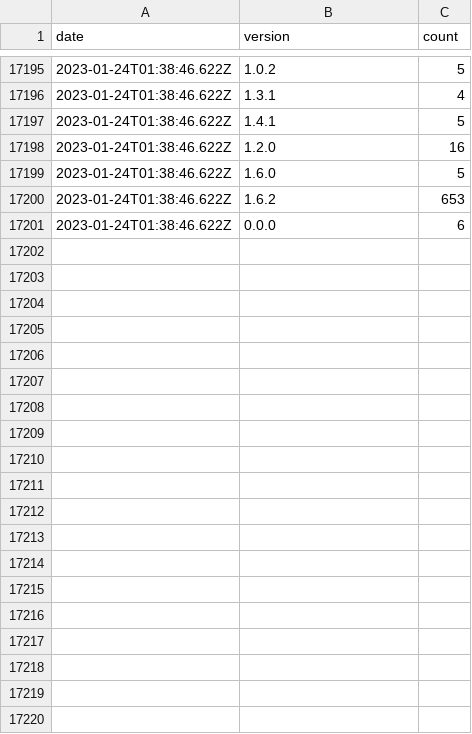
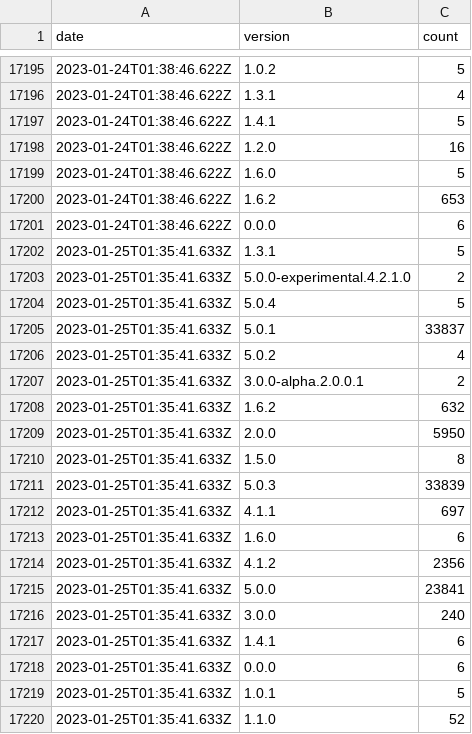
Before and after one commit to dubzzz/npm-counter-history, a CSV file: pure-rand.csv, drawn as a sheet; only a part is shown, gaps mark what is left out; the diff covers the shown part only.

```diff
--- a/pure-rand.csv
+++ b/pure-rand.csv
@@ -17201 +17201,20 @@ date,version,count
 2023-01-24T01:38:46.622Z,0.0.0,6
+2023-01-25T01:35:41.633Z,1.3.1,5
+2023-01-25T01:35:41.633Z,5.0.0-experimental.4.2.1.0,2
+2023-01-25T01:35:41.633Z,5.0.4,5
+2023-01-25T01:35:41.633Z,5.0.1,33837
+2023-01-25T01:35:41.633Z,5.0.2,4
+2023-01-25T01:35:41.633Z,3.0.0-alpha.2.0.0.1,2
+2023-01-25T01:35:41.633Z,1.6.2,632
+2023-01-25T01:35:41.633Z,2.0.0,5950
+2023-01-25T01:35:41.633Z,1.5.0,8
+2023-01-25T01:35:41.633Z,5.0.3,33839
+2023-01-25T01:35:41.633Z,4.1.1,697
+2023-01-25T01:35:41.633Z,1.6.0,6
+2023-01-25T01:35:41.633Z,4.1.2,2356
+2023-01-25T01:35:41.633Z,5.0.0,23841
+2023-01-25T01:35:41.633Z,3.0.0,240
+2023-01-25T01:35:41.633Z,1.4.1,6
+2023-01-25T01:35:41.633Z,0.0.0,6
+2023-01-25T01:35:41.633Z,1.0.1,5
+2023-01-25T01:35:41.633Z,1.1.0,52
```
Also changed, not shown: 19 added rows elsewhere in this file, @fast-check--ava.csv, @fast-check--jest.csv, 7 other files.
